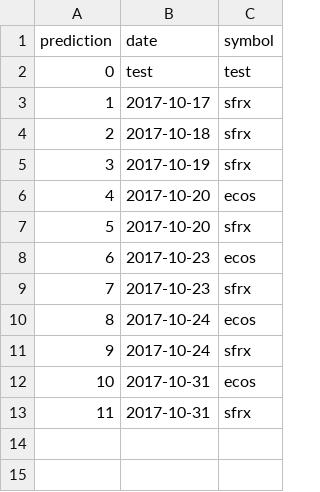
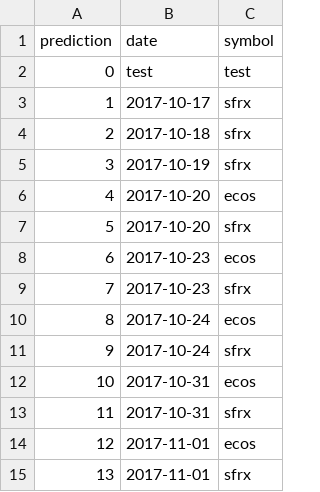
Before and after one commit to schustda/small_cap_predictor, a CSV file: log/prediction_log.csv, drawn as a sheet; the diff names each change by its address in the sheet, - before the commit and + after, or states it on an @@ line.

```diff
--- a/log/prediction_log.csv
+++ b/log/prediction_log.csv
+row 14: 12 | 2017-11-01 | ecos
+row 15: 13 | 2017-11-01 | sfrx
```
Also changed, not shown: data/tables/stock_prices/stock_prices2.csv, data/tables/stock_prices/stock_prices3.csv, 7 other files.
